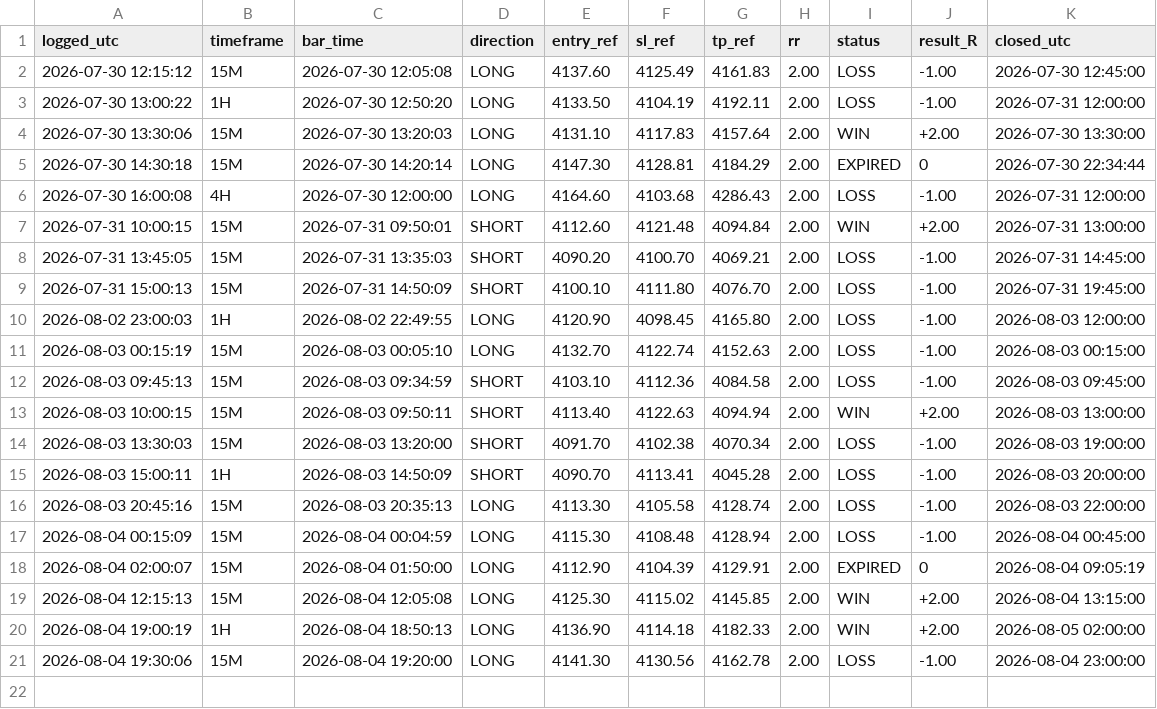
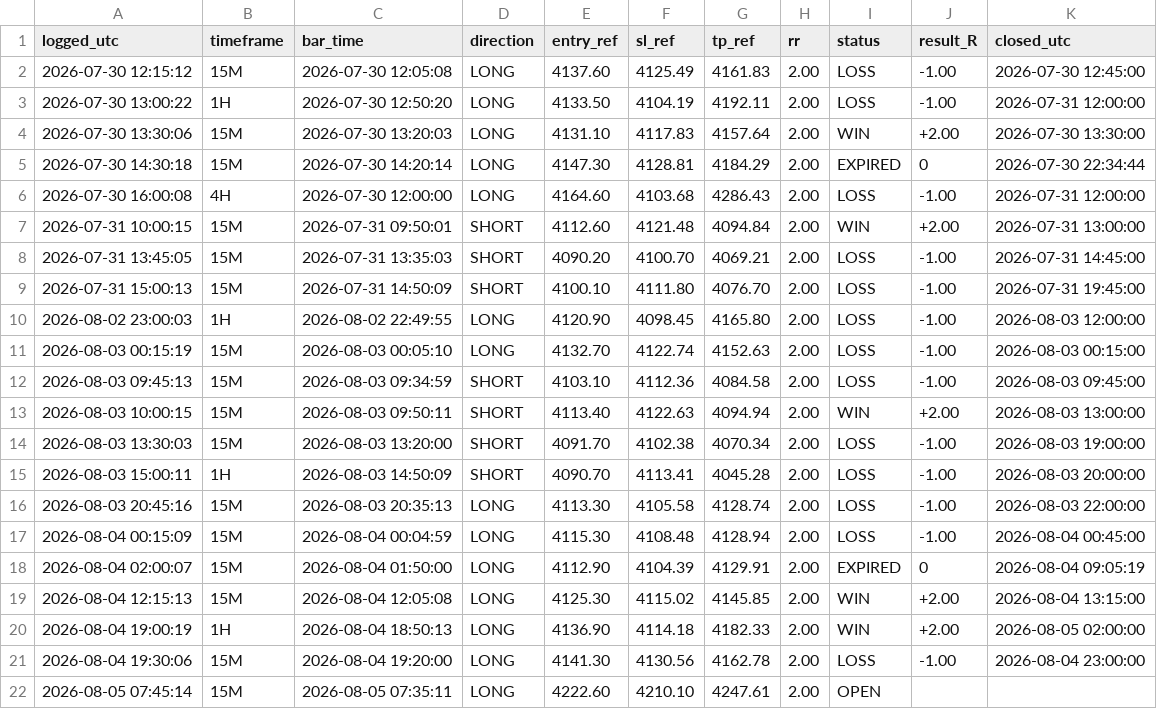
Before and after one commit to Edoardotrade/-xauusd-signal-bot, a CSV file: signals_log_aggr.csv, drawn as a sheet.

```diff
--- a/signals_log_aggr.csv
+++ b/signals_log_aggr.csv
@@ -21 +21,2 @@ logged_utc,timeframe,bar_time,direction,entry_ref,sl_ref,tp_ref,rr,status,result
 2026-08-04 19:30:06,15M,2026-08-04 19:20:00,LONG,4141.30,4130.56,4162.78,2.00,LOSS,-1.00,2026-08-04 23:00:00
+2026-08-05 07:45:14,15M,2026-08-05 07:35:11,LONG,4222.60,4210.10,4247.61,2.00,OPEN,,
```
Also changed, not shown: 1 other file.
